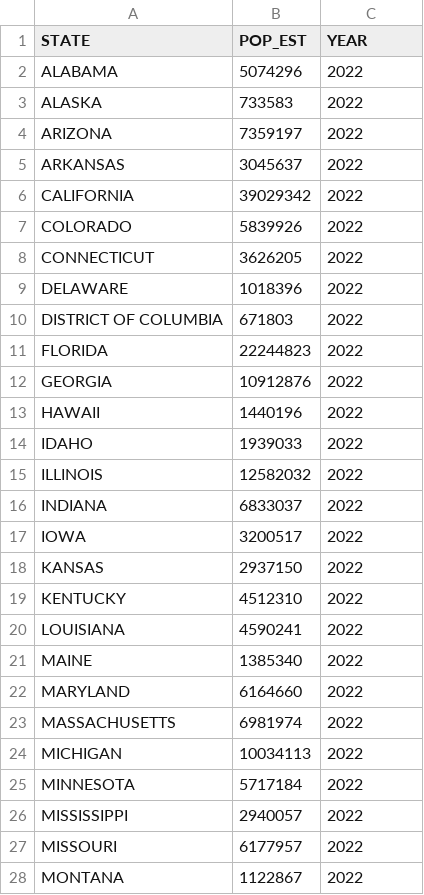
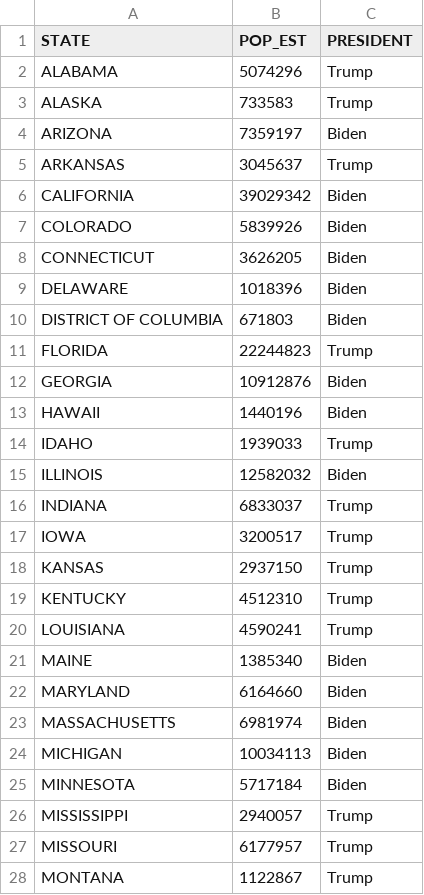
Before and after one commit to geedoubledee/data608_story1, a CSV file: pop_est_agg.csv, drawn as a sheet; only a part is shown; the diff covers the shown part only.

Commit message:
Add files via upload

```diff
--- a/pop_est_agg.csv
+++ b/pop_est_agg.csv
@@ -1,28 +1,28 @@
-STATE,POP_EST,YEAR
-ALABAMA,5074296,2022
-ALASKA,733583,2022
-ARIZONA,7359197,2022
-ARKANSAS,3045637,2022
-CALIFORNIA,39029342,2022
-COLORADO,5839926,2022
-CONNECTICUT,3626205,2022
-DELAWARE,1018396,2022
-DISTRICT OF COLUMBIA,671803,2022
-FLORIDA,22244823,2022
-GEORGIA,10912876,2022
-HAWAII,1440196,2022
-IDAHO,1939033,2022
-ILLINOIS,12582032,2022
-INDIANA,6833037,2022
-IOWA,3200517,2022
-KANSAS,2937150,2022
-KENTUCKY,4512310,2022
-LOUISIANA,4590241,2022
-MAINE,1385340,2022
-MARYLAND,6164660,2022
-MASSACHUSETTS,6981974,2022
-MICHIGAN,10034113,2022
-MINNESOTA,5717184,2022
-MISSISSIPPI,2940057,2022
-MISSOURI,6177957,2022
-MONTANA,1122867,2022
+STATE,POP_EST,PRESIDENT
+ALABAMA,5074296,Trump
+ALASKA,733583,Trump
+ARIZONA,7359197,Biden
+ARKANSAS,3045637,Trump
+CALIFORNIA,39029342,Biden
+COLORADO,5839926,Biden
+CONNECTICUT,3626205,Biden
+DELAWARE,1018396,Biden
+DISTRICT OF COLUMBIA,671803,Biden
+FLORIDA,22244823,Trump
+GEORGIA,10912876,Biden
+HAWAII,1440196,Biden
+IDAHO,1939033,Trump
+ILLINOIS,12582032,Biden
+INDIANA,6833037,Trump
+IOWA,3200517,Trump
+KANSAS,2937150,Trump
+KENTUCKY,4512310,Trump
+LOUISIANA,4590241,Trump
+MAINE,1385340,Biden
+MARYLAND,6164660,Biden
+MASSACHUSETTS,6981974,Biden
+MICHIGAN,10034113,Biden
+MINNESOTA,5717184,Biden
+MISSISSIPPI,2940057,Trump
+MISSOURI,6177957,Trump
+MONTANA,1122867,Trump
```
Also changed, not shown: 29 edited cells elsewhere in this file.
